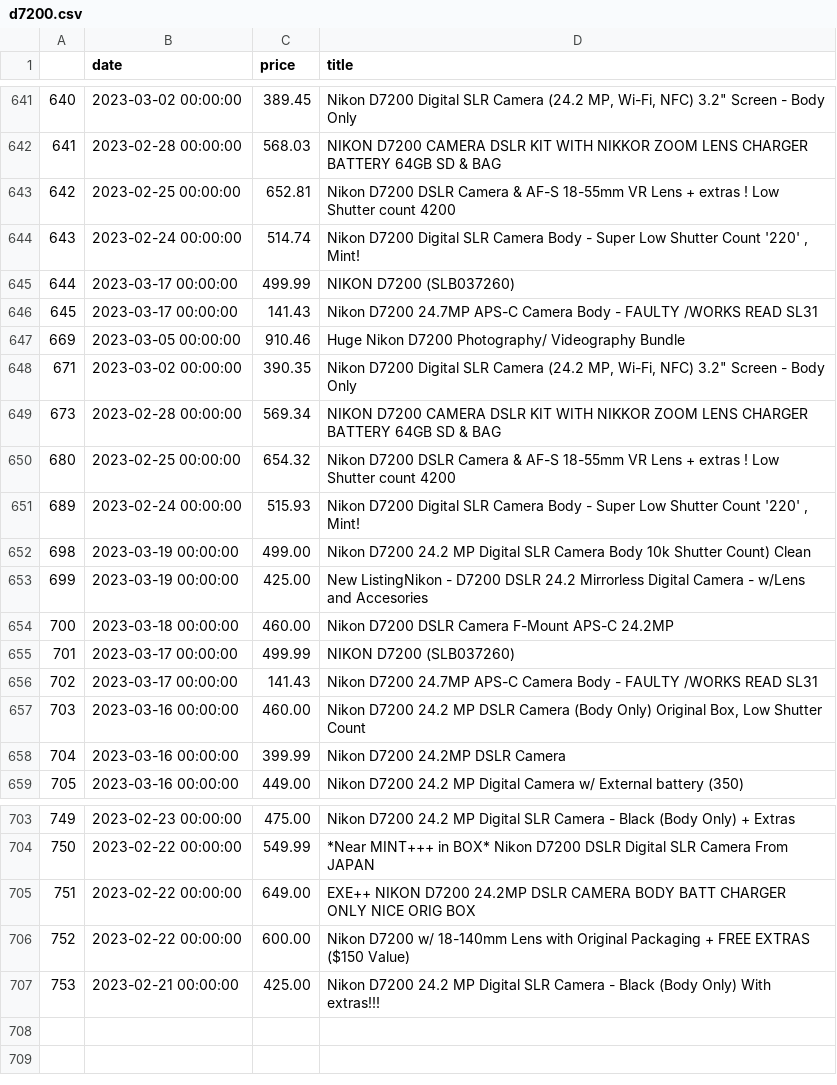
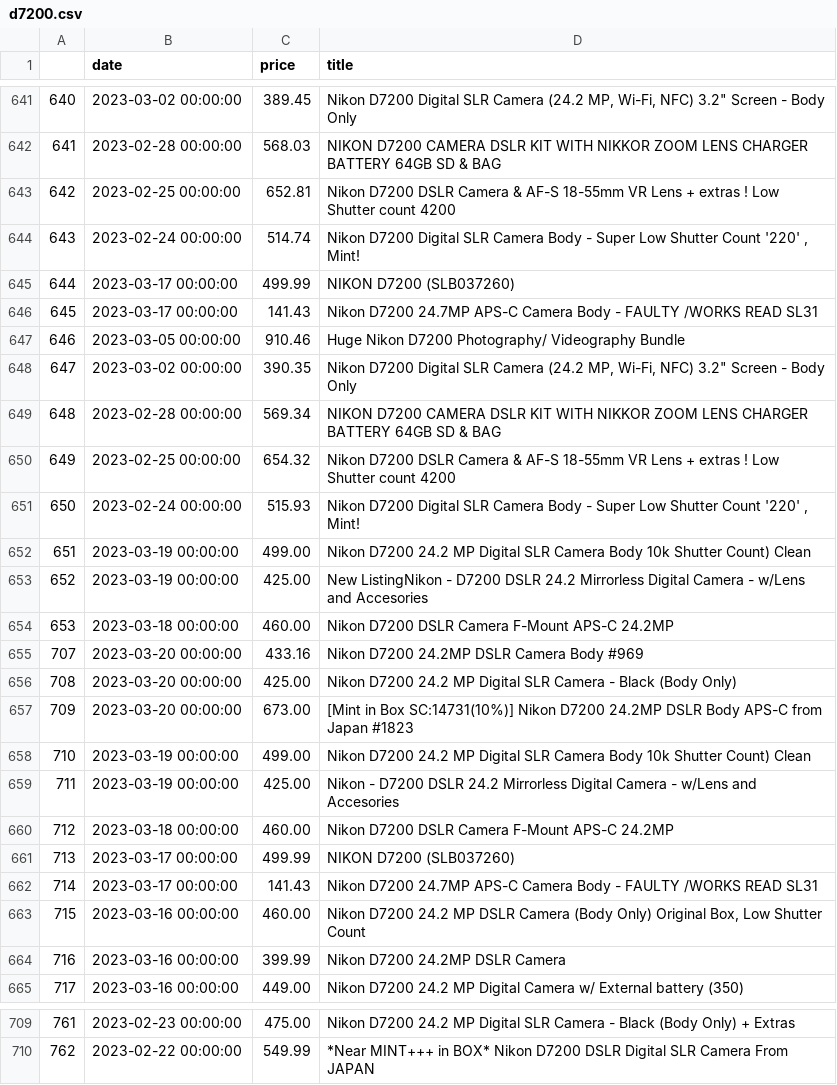
Before and after one commit to kobesar/ebaytracker, a CSV file: data/d7200.csv, drawn as a sheet; only a part is shown, gaps mark what is left out; removed rows and columns are numbered as before the commit, all else as after; the diff names each change by its address in the sheet, - before the commit and + after, or states it on an @@ line.

```diff
--- a/data/d7200.csv
+++ b/data/d7200.csv
@@ column A renumbered between rows 647 and 710 @@
+row 655: 707 | 2023-03-20 00:00:00 | 433.16 | Nikon D7200 24.2MP DSLR Camera Body #969
+row 656: 708 | 2023-03-20 00:00:00 | 425.00 | Nikon D7200 24.2 MP Digital SLR Camera - Black (Body Only)
+row 657: 709 | 2023-03-20 00:00:00 | 673.00 | [Mint in Box SC:14731(10%)] Nikon D7200 24.2MP DSLR Body APS-C from Japan #1823
+row 658: 710 | 2023-03-19 00:00:00 | 499.00 | Nikon D7200 24.2 MP Digital SLR Camera Body 10k Shutter Count) Clean
+row 659: 711 | 2023-03-19 00:00:00 | 425.00 | Nikon - D7200 DSLR 24.2 Mirrorless Digital Camera - w/Lens and Accesories
+row 660: 712 | 2023-03-18 00:00:00 | 460.00 | Nikon D7200 DSLR Camera F-Mount APS-C 24.2MP
-row 705: 751 | 2023-02-22 00:00:00 | 649.00 | EXE++ NIKON D7200 24.2MP DSLR CAMERA BODY BATT CHARGER ONLY NICE ORIG BOX
-row 706: 752 | 2023-02-22 00:00:00 | 600.00 | Nikon D7200 w/ 18-140mm Lens with Original Packaging + FREE EXTRAS ($150 Value)
-row 707: 753 | 2023-02-21 00:00:00 | 425.00 | Nikon D7200 24.2 MP Digital SLR Camera - Black (Body Only) With extras!!!
```
Also changed, not shown: data/full_data.csv, data/nikkor1024.csv, 1 other file.
